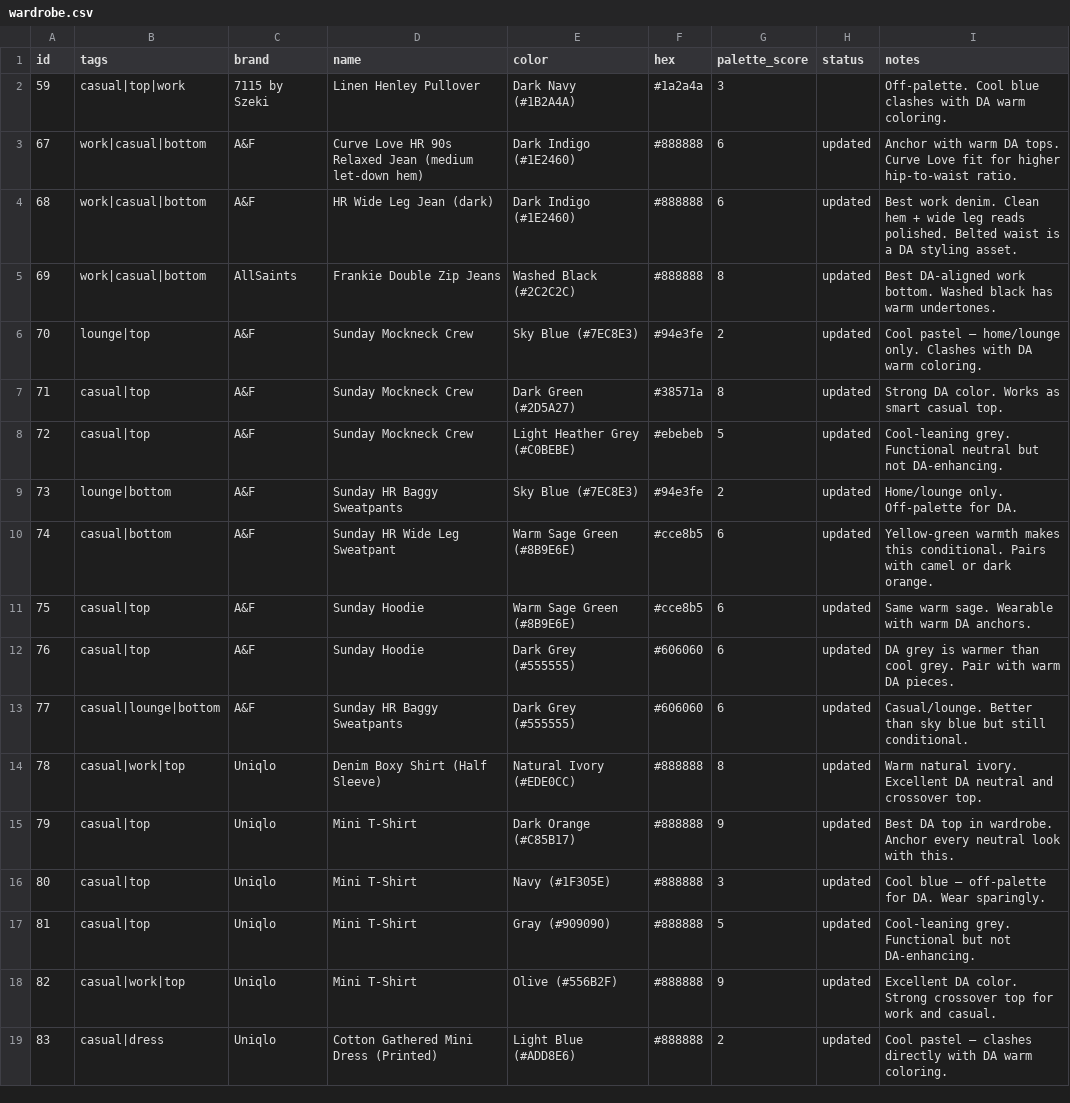
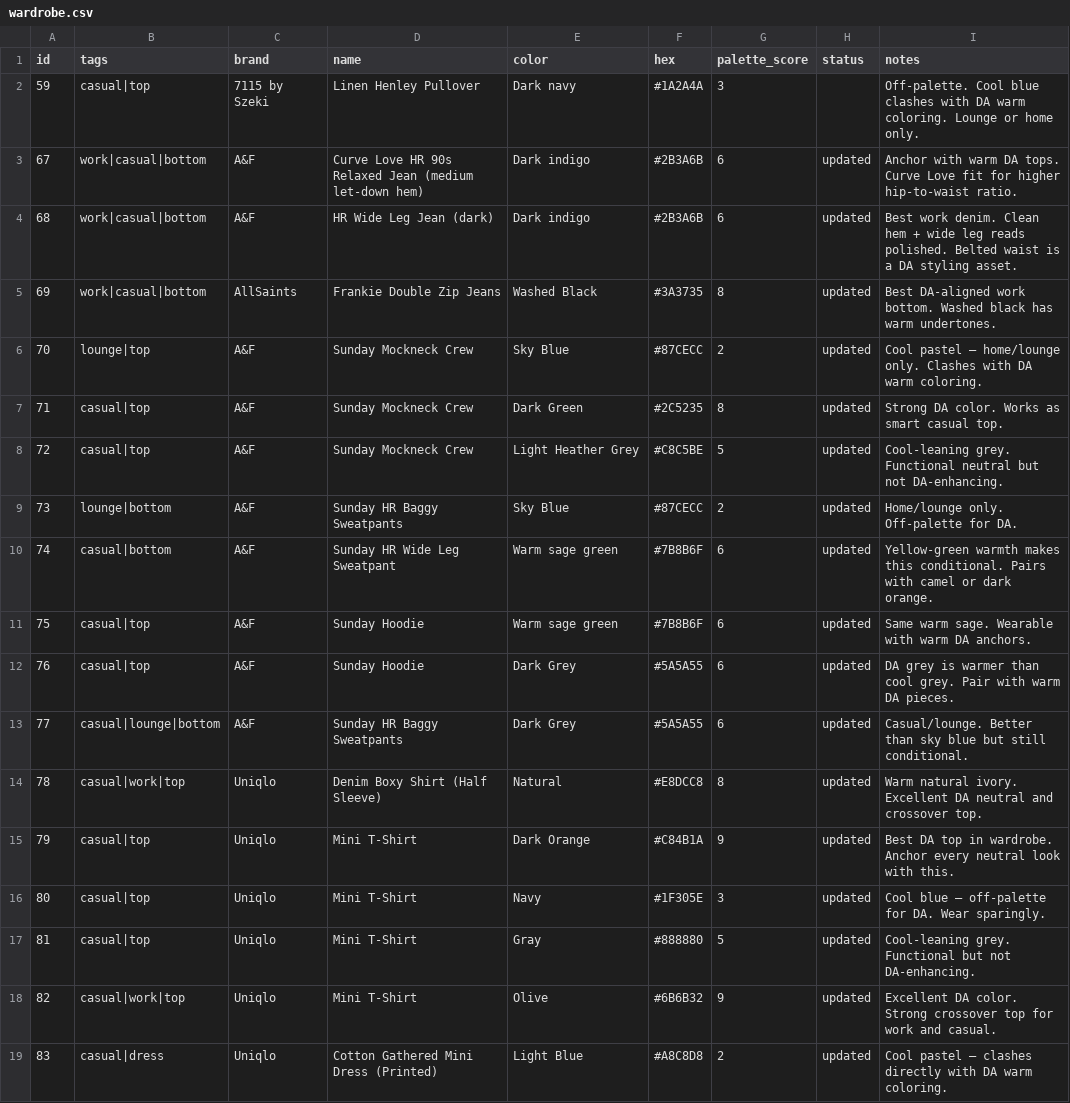
Before and after one commit to nmillere/wardrobe, a CSV file: wardrobe.csv, drawn as a sheet; only a part is shown; the diff covers the shown part only.

```diff
--- a/wardrobe.csv
+++ b/wardrobe.csv
@@ -1,19 +1,19 @@
 id,tags,brand,name,color,hex,palette_score,status,notes
-"59","casual|top|work","7115 by Szeki","Linen Henley Pullover","Dark Navy (#1B2A4A)","#1a2a4a","3","","Off-palette. Cool blue clashes with DA warm coloring."
-"67","work|casual|bottom","A&F","Curve Love HR 90s Relaxed Jean (medium let-down hem)","Dark Indigo (#1E2460)","#888888","6","updated","Anchor with warm DA tops. Curve Love fit for higher hip-to-waist ratio."
-"68","work|casual|bottom","A&F","HR Wide Leg Jean (dark)","Dark Indigo (#1E2460)","#888888","6","updated","Best work denim. Clean hem + wide leg reads polished. Belted waist is a DA styling asset."
-"69","work|casual|bottom","AllSaints","Frankie Double Zip Jeans","Washed Black (#2C2C2C)","#888888","8","updated","Best DA-aligned work bottom. Washed black has warm undertones."
-"70","lounge|top","A&F","Sunday Mockneck Crew","Sky Blue (#7EC8E3)","#94e3fe","2","updated","Cool pastel — home/lounge only. Clashes with DA warm coloring."
-"71","casual|top","A&F","Sunday Mockneck Crew","Dark Green (#2D5A27)","#38571a","8","updated","Strong DA color. Works as smart casual top."
-"72","casual|top","A&F","Sunday Mockneck Crew","Light Heather Grey (#C0BEBE)","#ebebeb","5","updated","Cool-leaning grey. Functional neutral but not DA-enhancing."
-"73","lounge|bottom","A&F","Sunday HR Baggy Sweatpants","Sky Blue (#7EC8E3)","#94e3fe","2","updated","Home/lounge only. Off-palette for DA."
-"74","casual|bottom","A&F","Sunday HR Wide Leg Sweatpant","Warm Sage Green (#8B9E6E)","#cce8b5","6","updated","Yellow-green warmth makes this conditional. Pairs with camel or dark orange."
-"75","casual|top","A&F","Sunday Hoodie","Warm Sage Green (#8B9E6E)","#cce8b5","6","updated","Same warm sage. Wearable with warm DA anchors."
-"76","casual|top","A&F","Sunday Hoodie","Dark Grey (#555555)","#606060","6","updated","DA grey is warmer than cool grey. Pair with warm DA pieces."
-"77","casual|lounge|bottom","A&F","Sunday HR Baggy Sweatpants","Dark Grey (#555555)","#606060","6","updated","Casual/lounge. Better than sky blue but still conditional."
-"78","casual|work|top","Uniqlo","Denim Boxy Shirt (Half Sleeve)","Natural Ivory (#EDE0CC)","#888888","8","updated","Warm natural ivory. Excellent DA neutral and crossover top."
-"79","casual|top","Uniqlo","Mini T-Shirt","Dark Orange (#C85B17)","#888888","9","updated","Best DA top in wardrobe. Anchor every neutral look with this."
-"80","casual|top","Uniqlo","Mini T-Shirt","Navy (#1F305E)","#888888","3","updated","Cool blue — off-palette for DA. Wear sparingly."
-"81","casual|top","Uniqlo","Mini T-Shirt","Gray (#909090)","#888888","5","updated","Cool-leaning grey. Functional but not DA-enhancing."
-"82","casual|work|top","Uniqlo","Mini T-Shirt","Olive (#556B2F)","#888888","9","updated","Excellent DA color. Strong crossover top for work and casual."
-"83","casual|dress","Uniqlo","Cotton Gathered Mini Dress (Printed)","Light Blue (#ADD8E6)","#888888","2","updated","Cool pastel — clashes directly with DA warm coloring."
+"59","casual|top","7115 by Szeki","Linen Henley Pullover","Dark navy","#1A2A4A","3","","Off-palette. Cool blue clashes with DA warm coloring. Lounge or home only."
+"67","work|casual|bottom","A&F","Curve Love HR 90s Relaxed Jean (medium let-down hem)","Dark indigo","#2B3A6B","6","updated","Anchor with warm DA tops. Curve Love fit for higher hip-to-waist ratio."
+"68","work|casual|bottom","A&F","HR Wide Leg Jean (dark)","Dark indigo","#2B3A6B","6","updated","Best work denim. Clean hem + wide leg reads polished. Belted waist is a DA styling asset."
+"69","work|casual|bottom","AllSaints","Frankie Double Zip Jeans","Washed Black","#3A3735","8","updated","Best DA-aligned work bottom. Washed black has warm undertones."
+"70","lounge|top","A&F","Sunday Mockneck Crew","Sky Blue","#87CECC","2","updated","Cool pastel — home/lounge only. Clashes with DA warm coloring."
+"71","casual|top","A&F","Sunday Mockneck Crew","Dark Green","#2C5235","8","updated","Strong DA color. Works as smart casual top."
+"72","casual|top","A&F","Sunday Mockneck Crew","Light Heather Grey","#C8C5BE","5","updated","Cool-leaning grey. Functional neutral but not DA-enhancing."
+"73","lounge|bottom","A&F","Sunday HR Baggy Sweatpants","Sky Blue","#87CECC","2","updated","Home/lounge only. Off-palette for DA."
+"74","casual|bottom","A&F","Sunday HR Wide Leg Sweatpant","Warm sage green","#7B8B6F","6","updated","Yellow-green warmth makes this conditional. Pairs with camel or dark orange."
+"75","casual|top","A&F","Sunday Hoodie","Warm sage green","#7B8B6F","6","updated","Same warm sage. Wearable with warm DA anchors."
+"76","casual|top","A&F","Sunday Hoodie","Dark Grey","#5A5A55","6","updated","DA grey is warmer than cool grey. Pair with warm DA pieces."
+"77","casual|lounge|bottom","A&F","Sunday HR Baggy Sweatpants","Dark Grey","#5A5A55","6","updated","Casual/lounge. Better than sky blue but still conditional."
+"78","casual|work|top","Uniqlo","Denim Boxy Shirt (Half Sleeve)","Natural","#E8DCC8","8","updated","Warm natural ivory. Excellent DA neutral and crossover top."
+"79","casual|top","Uniqlo","Mini T-Shirt","Dark Orange","#C84B1A","9","updated","Best DA top in wardrobe. Anchor every neutral look with this."
+"80","casual|top","Uniqlo","Mini T-Shirt","Navy","#1F305E","3","updated","Cool blue — off-palette for DA. Wear sparingly."
+"81","casual|top","Uniqlo","Mini T-Shirt","Gray","#888880","5","updated","Cool-leaning grey. Functional but not DA-enhancing."
+"82","casual|work|top","Uniqlo","Mini T-Shirt","Olive","#6B6B32","9","updated","Excellent DA color. Strong crossover top for work and casual."
+"83","casual|dress","Uniqlo","Cotton Gathered Mini Dress (Printed)","Light Blue","#A8C8D8","2","updated","Cool pastel — clashes directly with DA warm coloring."
```
Also changed, not shown: 95 edited cells elsewhere in this file, 1 other file.
